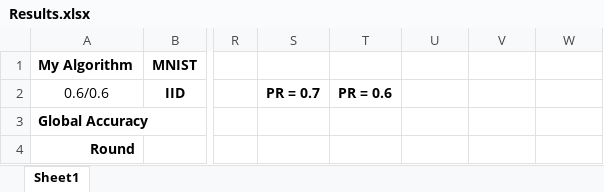
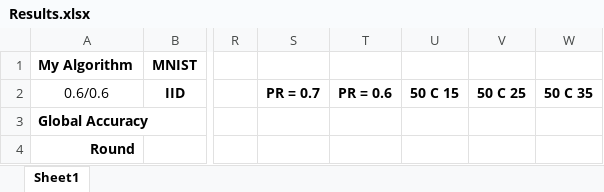
Before and after one commit to Ashley0909/Recover_FedAssets, an Excel workbook: Results.xlsx, sheet Sheet1, drawn as a sheet; only a part is shown, gaps mark what is left out; values as stored, in another font and other column widths than the file's, no borders; the diff names each change by its address in the sheet, - before the commit and + after, or states it on an @@ line.

Commit message:
Collected Result

```diff
--- a/Results.xlsx (sheet Sheet1)
+++ b/Results.xlsx (sheet Sheet1)
-U2: (empty)
+U2: 50 C 15
-V2: (empty)
+V2: 50 C 25
-W2: (empty)
+W2: 50 C 35
```
